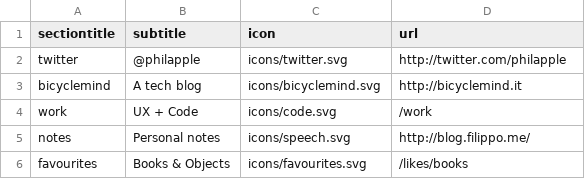
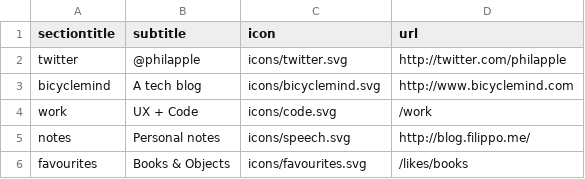
Before and after one commit to philapple/filippocorti.com, a CSV file: _data/links.csv, drawn as a sheet.

```diff
--- a/_data/links.csv
+++ b/_data/links.csv
@@ -2,3 +2,3 @@ sectiontitle,subtitle,icon,url
 twitter,@philapple,icons/twitter.svg,http://twitter.com/philapple
-bicyclemind,"A tech blog",icons/bicyclemind.svg,http://bicyclemind.it
+bicyclemind,"A tech blog",icons/bicyclemind.svg,http://www.bicyclemind.com
 work,"UX + Code",icons/code.svg,/work
```
Also changed, not shown: 1 other file.
